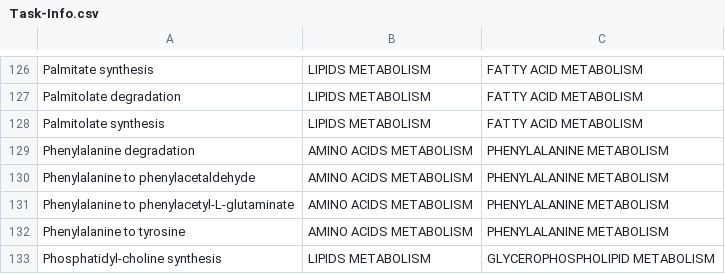
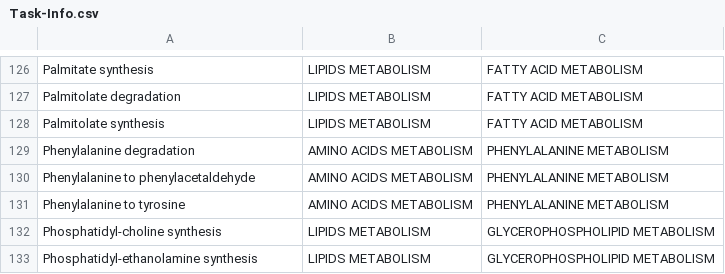
Before and after one commit to earmingol/scCellFie, a CSV file: task_data/homo_sapiens/Task-Info.csv, drawn as a sheet; only a part is shown, gaps mark what is left out; the shorter side is filled out with more unchanged rows; the diff names each change by its address in the sheet, - before the commit and + after, or states it on an @@ line.

```diff
--- a/task_data/homo_sapiens/Task-Info.csv
+++ b/task_data/homo_sapiens/Task-Info.csv
-row 131: Phenylalanine to phenylacetyl-L-glutaminate | AMINO ACIDS METABOLISM | PHENYLALANINE METABOLISM
```
Also changed, not shown: task_data/homo_sapiens/Task_by_Gene.csv, task_data/homo_sapiens/Task_by_Rxn.csv, 3 other files.
